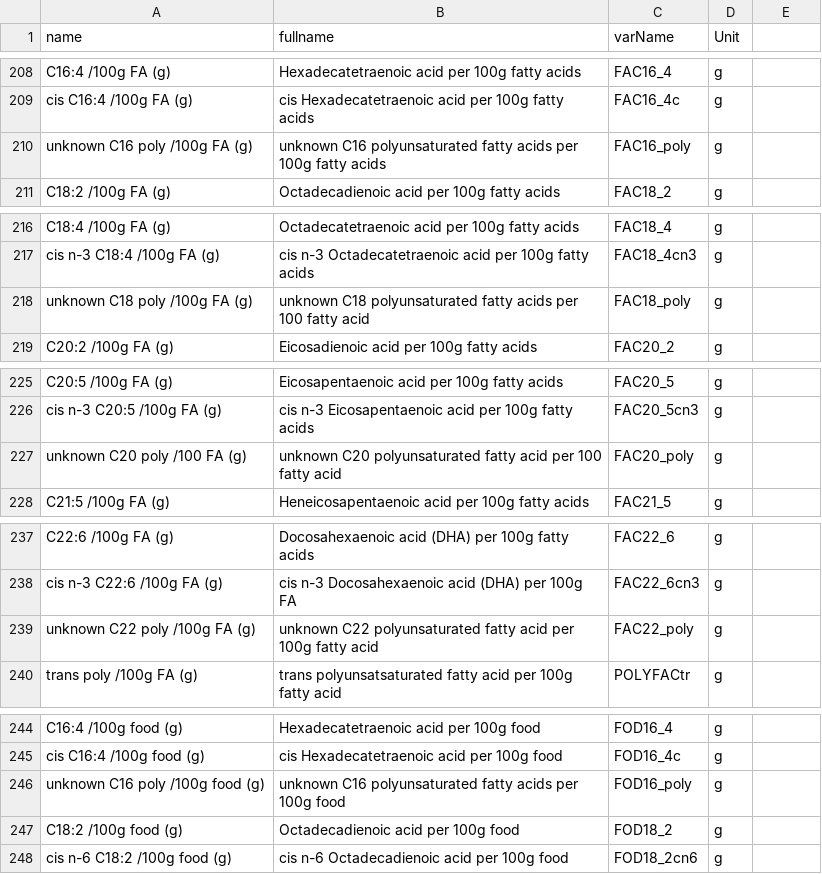
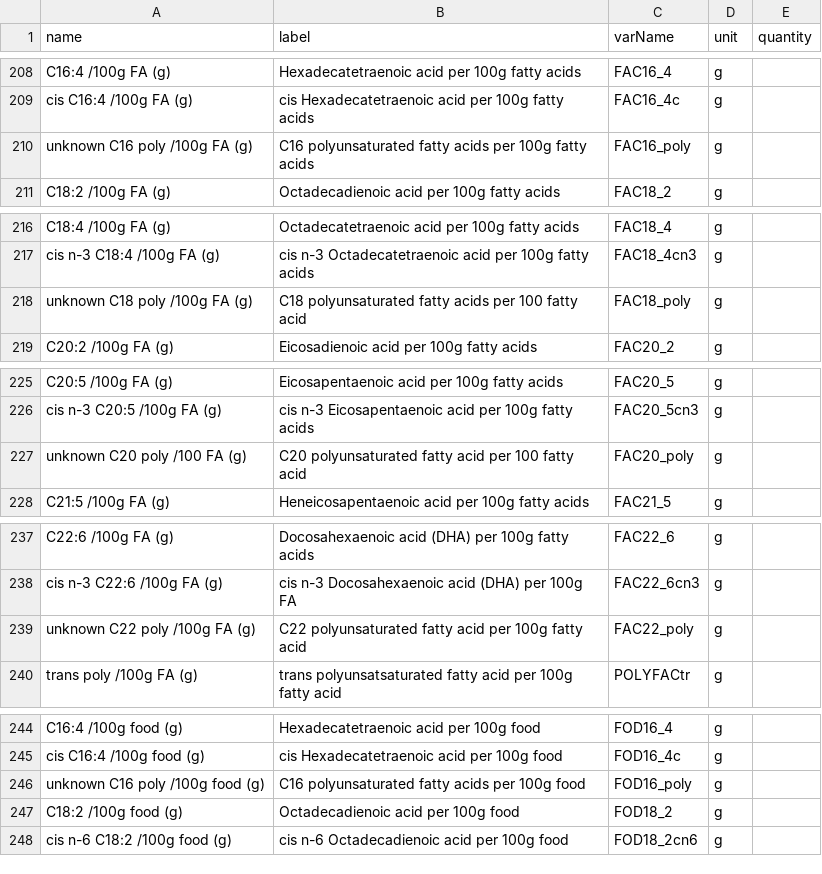
Before and after one commit to joaocjesus/cofid2csv, a CSV file: columnNames.csv, drawn as a sheet; only a part is shown, gaps mark what is left out; the diff covers the shown part only.

Commit message:
Tweaked column names and removed 'unknown' word

```diff
--- a/columnNames.csv
+++ b/columnNames.csv
@@ -1 +1 @@
-name,fullname,varName,Unit
+name,label,varName,unit,quantity
@@ -210 +210 @@ cis C16:4 /100g FA (g),cis Hexadecatetraenoic acid per 100g fatty acids,FAC16_4c
-unknown C16 poly /100g FA (g),unknown C16 polyunsaturated fatty acids per 100g fatty acids,FAC16_poly,g
+unknown C16 poly /100g FA (g),C16 polyunsaturated fatty acids per 100g fatty acids,FAC16_poly,g,
@@ -218 +218 @@ cis n-3 C18:4 /100g FA (g),cis n-3 Octadecatetraenoic acid per 100g fatty acids,
-unknown C18 poly /100g FA (g),unknown C18 polyunsaturated fatty acids per 100 fatty acid,FAC18_poly,g
+unknown C18 poly /100g FA (g),C18 polyunsaturated fatty acids per 100 fatty acid,FAC18_poly,g,
@@ -227 +227 @@ cis n-3 C20:5 /100g FA (g),cis n-3 Eicosapentaenoic acid per 100g fatty acids,FA
-unknown C20 poly /100 FA (g),unknown C20 polyunsaturated fatty acid per 100 fatty acid,FAC20_poly,g
+unknown C20 poly /100 FA (g),C20 polyunsaturated fatty acid per 100 fatty acid,FAC20_poly,g,
@@ -239 +239 @@ cis n-3 C22:6 /100g FA (g),cis n-3 Docosahexaenoic acid (DHA) per 100g FA,FAC22_
-unknown C22 poly /100g FA (g),unknown C22 polyunsaturated fatty acid per 100g fatty acid,FAC22_poly,g
+unknown C22 poly /100g FA (g),C22 polyunsaturated fatty acid per 100g fatty acid,FAC22_poly,g,
@@ -246 +246 @@ cis C16:4 /100g food (g),cis Hexadecatetraenoic acid per 100g food,FOD16_4c,g
-unknown C16 poly /100g food (g),unknown C16 polyunsaturated fatty acids per 100g food,FOD16_poly,g
+unknown C16 poly /100g food (g),C16 polyunsaturated fatty acids per 100g food,FOD16_poly,g,
```
Also changed, not shown: 3 edited cells elsewhere in this file.
